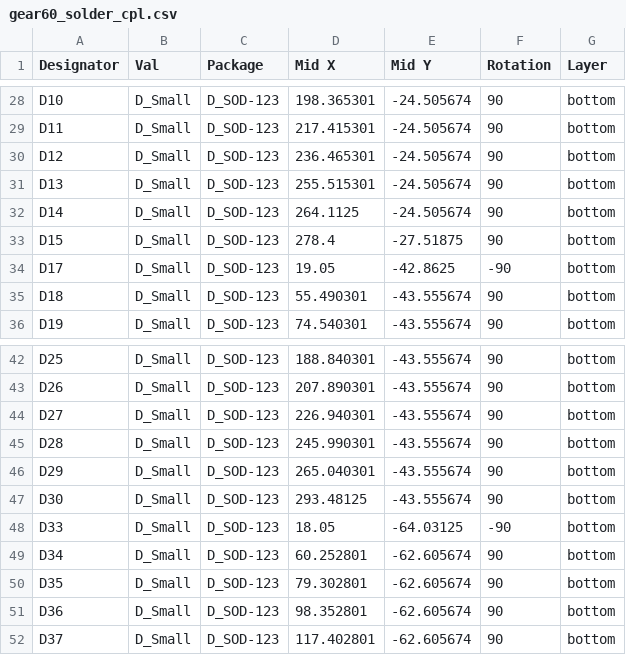
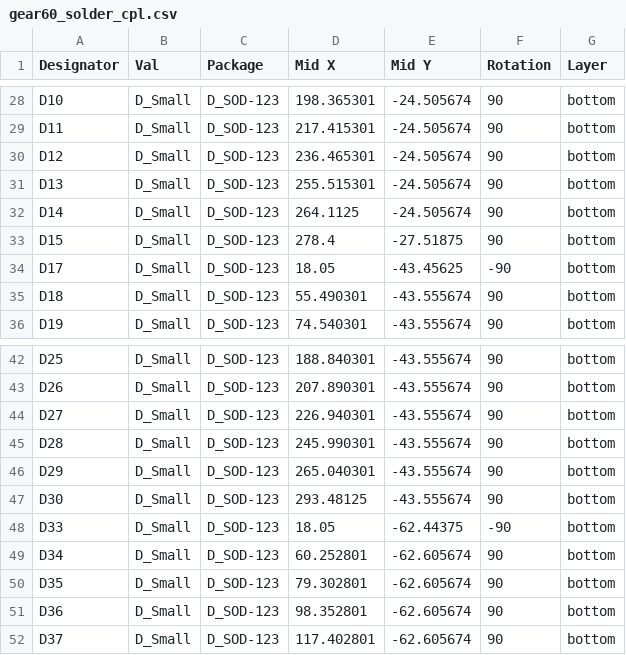
Before and after one commit to cosmosalad/Gear60, a CSV file: pcb/solder/jlcpcb/gear60_solder_cpl.csv, drawn as a sheet; only a part is shown, gaps mark what is left out.

```diff
--- a/pcb/solder/jlcpcb/gear60_solder_cpl.csv
+++ b/pcb/solder/jlcpcb/gear60_solder_cpl.csv
@@ -33,3 +33,3 @@ D14,D_Small,D_SOD-123,264.1125,-24.505674,90,bottom
 D15,D_Small,D_SOD-123,278.4,-27.51875,90,bottom
-D17,D_Small,D_SOD-123,19.05,-42.8625,-90,bottom
+D17,D_Small,D_SOD-123,18.05,-43.45625,-90,bottom
 D18,D_Small,D_SOD-123,55.490301,-43.555674,90,bottom
@@ -47,3 +47,3 @@ D29,D_Small,D_SOD-123,265.040301,-43.555674,90,bottom
 D30,D_Small,D_SOD-123,293.48125,-43.555674,90,bottom
-D33,D_Small,D_SOD-123,18.05,-64.03125,-90,bottom
+D33,D_Small,D_SOD-123,18.05,-62.44375,-90,bottom
 D34,D_Small,D_SOD-123,60.252801,-62.605674,90,bottom
```
Also changed, not shown: 1 other file.
